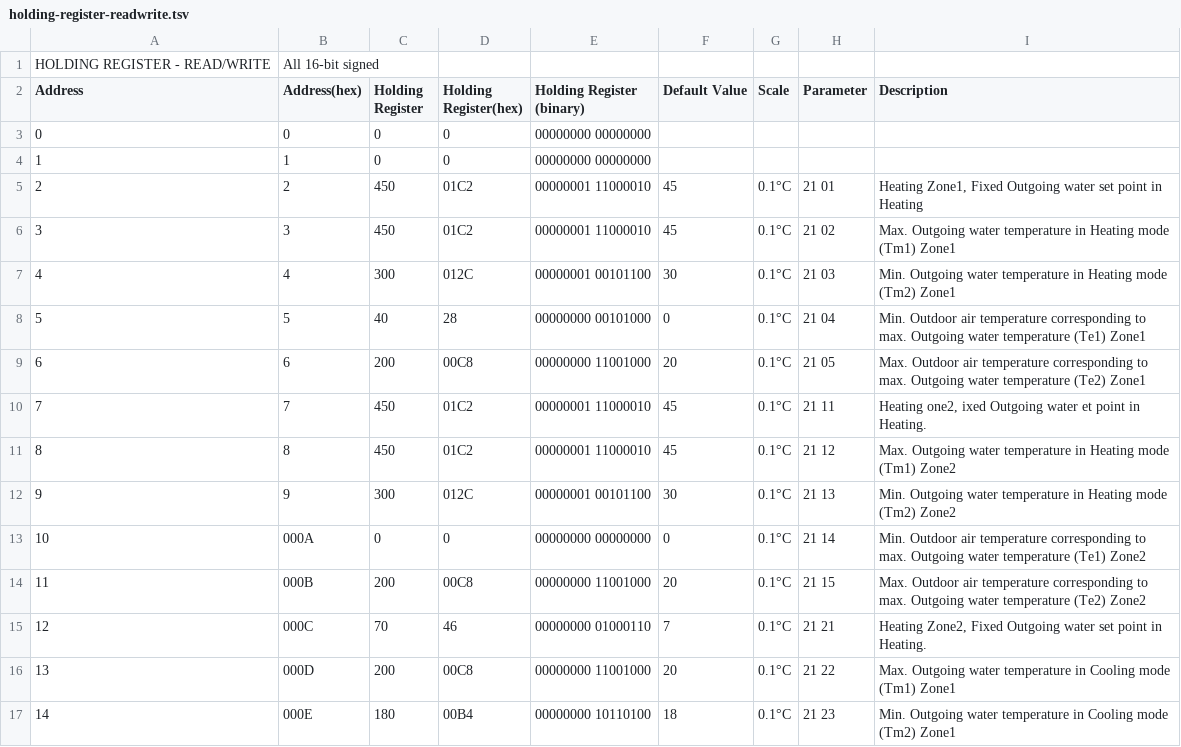
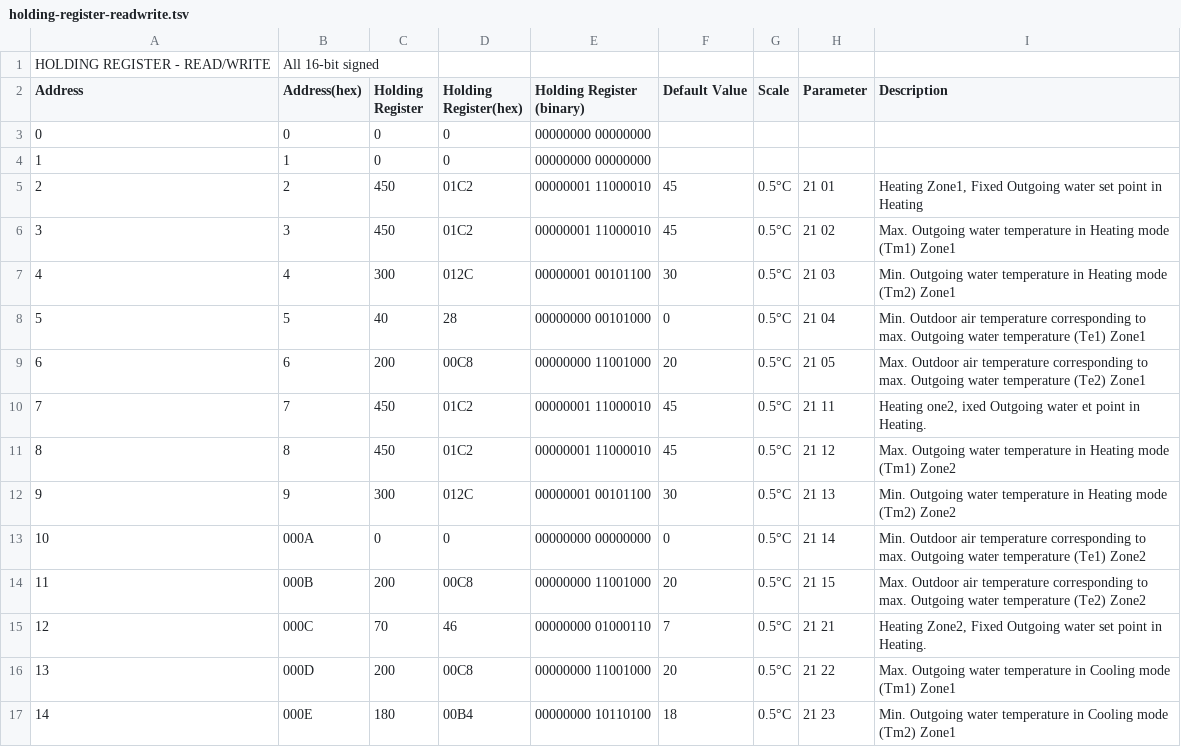
Before and after one commit to aerona-chofu-ashp/modbus, a TSV file: holding-register-readwrite.tsv, drawn as a sheet; only a part is shown; the diff covers the shown part only.

Commit message:
Update holding-register-readwrite.tsv
Update Scale Unit temperature values

```diff
--- a/holding-register-readwrite.tsv
+++ b/holding-register-readwrite.tsv
@@ -4,14 +4,14 @@ Address	Address(hex)	Holding Register	Holding Register(hex)	Holding Register (bi
 1	1	0	0	00000000 00000000				
-2	2	450	01C2	00000001 11000010	45	0.1°C	21 01	Heating Zone1, Fixed Outgoing water set point in Heating
-3	3	450	01C2	00000001 11000010	45	0.1°C 	21 02	Max. Outgoing water temperature in Heating mode (Tm1) Zone1
-4	4	300	012C	00000001 00101100	30	0.1°C 	21 03	Min. Outgoing water temperature in Heating mode (Tm2) Zone1
-5	5	40	28	00000000 00101000	0	0.1°C 	21 04	Min. Outdoor air temperature corresponding to max. Outgoing water temperature (Te1) Zone1
-6	6	200	00C8	00000000 11001000	20	0.1°C 	21 05	Max. Outdoor air temperature corresponding to max. Outgoing water temperature (Te2) Zone1
-7	7	450	01C2	00000001 11000010	45	0.1°C 	21 11	Heating one2, ixed Outgoing water et point in Heating.
-8	8	450	01C2	00000001 11000010	45	0.1°C 	21 12	Max. Outgoing water temperature in Heating mode (Tm1) Zone2
-9	9	300	012C	00000001 00101100	30	0.1°C 	21 13	Min. Outgoing water temperature in Heating mode (Tm2) Zone2
-10	000A	0	0	00000000 00000000	0	0.1°C 	21 14	Min. Outdoor air temperature corresponding to max. Outgoing water temperature (Te1) Zone2
-11	000B	200	00C8	00000000 11001000	20	0.1°C 	21 15	Max. Outdoor air temperature corresponding to max. Outgoing water temperature (Te2) Zone2
-12	000C	70	46	00000000 01000110	7	0.1°C 	21 21	Heating Zone2, Fixed Outgoing water set point in Heating.
-13	000D	200	00C8	00000000 11001000	20	0.1°C 	21 22	Max. Outgoing water temperature in Cooling mode (Tm1) Zone1
-14	000E	180	00B4	00000000 10110100	18	0.1°C 	21 23	Min. Outgoing water temperature in Cooling mode (Tm2) Zone1
+2	2	450	01C2	00000001 11000010	45	0.5°C	21 01	Heating Zone1, Fixed Outgoing water set point in Heating
+3	3	450	01C2	00000001 11000010	45	0.5°C 	21 02	Max. Outgoing water temperature in Heating mode (Tm1) Zone1
+4	4	300	012C	00000001 00101100	30	0.5°C 	21 03	Min. Outgoing water temperature in Heating mode (Tm2) Zone1
+5	5	40	28	00000000 00101000	0	0.5°C 	21 04	Min. Outdoor air temperature corresponding to max. Outgoing water temperature (Te1) Zone1
+6	6	200	00C8	00000000 11001000	20	0.5°C 	21 05	Max. Outdoor air temperature corresponding to max. Outgoing water temperature (Te2) Zone1
+7	7	450	01C2	00000001 11000010	45	0.5°C 	21 11	Heating one2, ixed Outgoing water et point in Heating.
+8	8	450	01C2	00000001 11000010	45	0.5°C 	21 12	Max. Outgoing water temperature in Heating mode (Tm1) Zone2
+9	9	300	012C	00000001 00101100	30	0.5°C 	21 13	Min. Outgoing water temperature in Heating mode (Tm2) Zone2
+10	000A	0	0	00000000 00000000	0	0.5°C 	21 14	Min. Outdoor air temperature corresponding to max. Outgoing water temperature (Te1) Zone2
+11	000B	200	00C8	00000000 11001000	20	0.5°C 	21 15	Max. Outdoor air temperature corresponding to max. Outgoing water temperature (Te2) Zone2
+12	000C	70	46	00000000 01000110	7	0.5°C 	21 21	Heating Zone2, Fixed Outgoing water set point in Heating.
+13	000D	200	00C8	00000000 11001000	20	0.5°C 	21 22	Max. Outgoing water temperature in Cooling mode (Tm1) Zone1
+14	000E	180	00B4	00000000 10110100	18	0.5°C 	21 23	Min. Outgoing water temperature in Cooling mode (Tm2) Zone1
```
Also changed, not shown: 41 edited cells elsewhere in this file.
